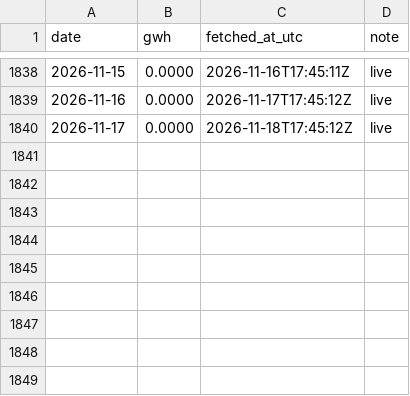
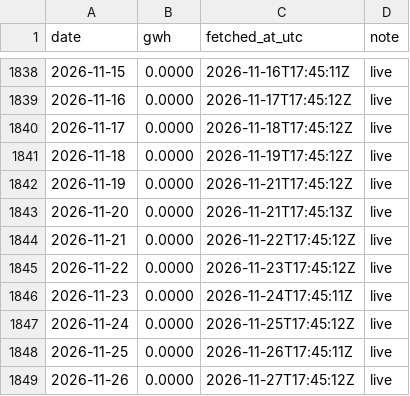
Before and after one commit to honeybeesquad/every-last-joule-dashboard, a CSV file: data/historical/colombia-vertimientos-daily.csv, drawn as a sheet; only a part is shown, gaps mark what is left out; the diff names each change by its address in the sheet, - before the commit and + after, or states it on an @@ line.

Commit message:
chore(data): pull relay CSVs — Colombia 1849 rows, India 471 rows

```diff
--- a/data/historical/colombia-vertimientos-daily.csv
+++ b/data/historical/colombia-vertimientos-daily.csv
+row 1841: 2026-11-18 | 0.0000 | 2026-11-19T17:45:12Z | live
+row 1842: 2026-11-19 | 0.0000 | 2026-11-21T17:45:12Z | live
+row 1843: 2026-11-20 | 0.0000 | 2026-11-21T17:45:13Z | live
+row 1844: 2026-11-21 | 0.0000 | 2026-11-22T17:45:12Z | live
+row 1845: 2026-11-22 | 0.0000 | 2026-11-23T17:45:12Z | live
+row 1846: 2026-11-23 | 0.0000 | 2026-11-24T17:45:11Z | live
+row 1847: 2026-11-24 | 0.0000 | 2026-11-25T17:45:12Z | live
+row 1848: 2026-11-25 | 0.0000 | 2026-11-26T17:45:11Z | live
+row 1849: 2026-11-26 | 0.0000 | 2026-11-27T17:45:12Z | live
```
Also changed, not shown: data/historical/india-gujarat-nldc-curtailed-daily.csv, 4 other files.
